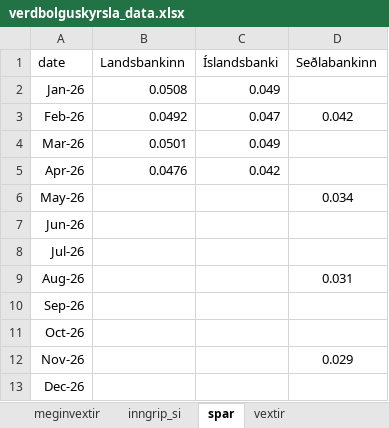
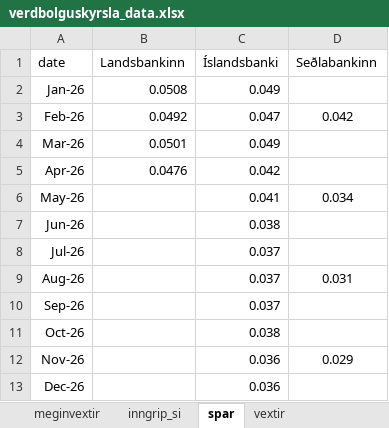
Before and after one commit to hagdeild/verdbolguskyrsla, an Excel workbook: data/verdbolguskyrsla_data.xlsx, sheet spar, drawn as a sheet; values as stored, in another font and other column widths than the file's, no borders; the diff names each change by its address in the sheet, - before the commit and + after, or states it on an @@ line.

```diff
--- a/data/verdbolguskyrsla_data.xlsx (sheet spar)
+++ b/data/verdbolguskyrsla_data.xlsx (sheet spar)
-C6 (Íslandsbanki): (empty)
+C6 (Íslandsbanki): 0.041
-C7 (Íslandsbanki): (empty)
+C7 (Íslandsbanki): 0.038
-C8:C10 (Íslandsbanki): (empty)
+C8:C10 (Íslandsbanki): 0.037
-C11 (Íslandsbanki): (empty)
+C11 (Íslandsbanki): 0.038
-C12:C13 (Íslandsbanki): (empty)
+C12:C13 (Íslandsbanki): 0.036
```
Also changed, not shown: 2 other files.
